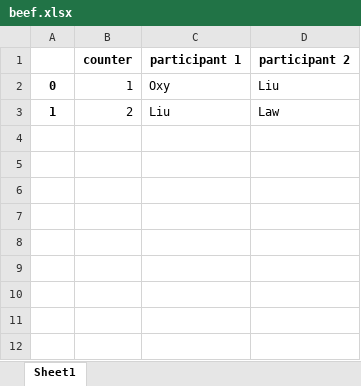
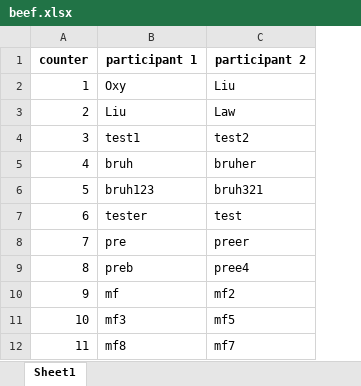
Before and after one commit to yamaan93/Engineering-Support-Bot, an Excel workbook: beef.xlsx, sheet Sheet1, drawn as a sheet; values as stored, in another font and other column widths than the file's, no borders; removed rows and columns are numbered as before the commit, all else as after; the diff names each change by its address in the sheet, - before the commit and + after, or states it on an @@ line.

Commit message:
fixed beefCounter Bugs

```diff
--- a/beef.xlsx (sheet Sheet1)
+++ b/beef.xlsx (sheet Sheet1)
-column A, rows 2-3: 0 | 1
+row 4: 3 | test1 | test2
+row 5: 4 | bruh | bruher
+row 6: 5 | bruh123 | bruh321
+row 7: 6 | tester | test
+row 8: 7 | pre | preer
+row 9: 8 | preb | pree4
+row 10: 9 | mf | mf2
+row 11: 10 | mf3 | mf5
+row 12: 11 | mf8 | mf7
```
Also changed, not shown: 2 other files.
